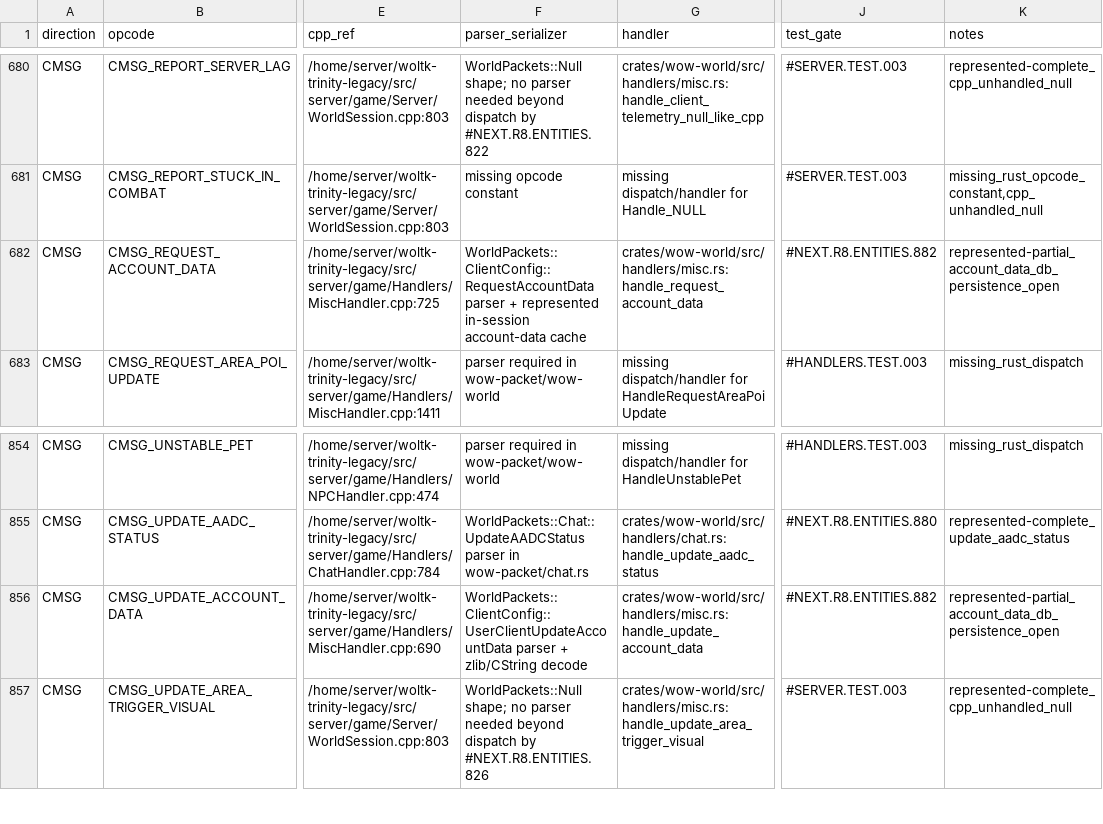
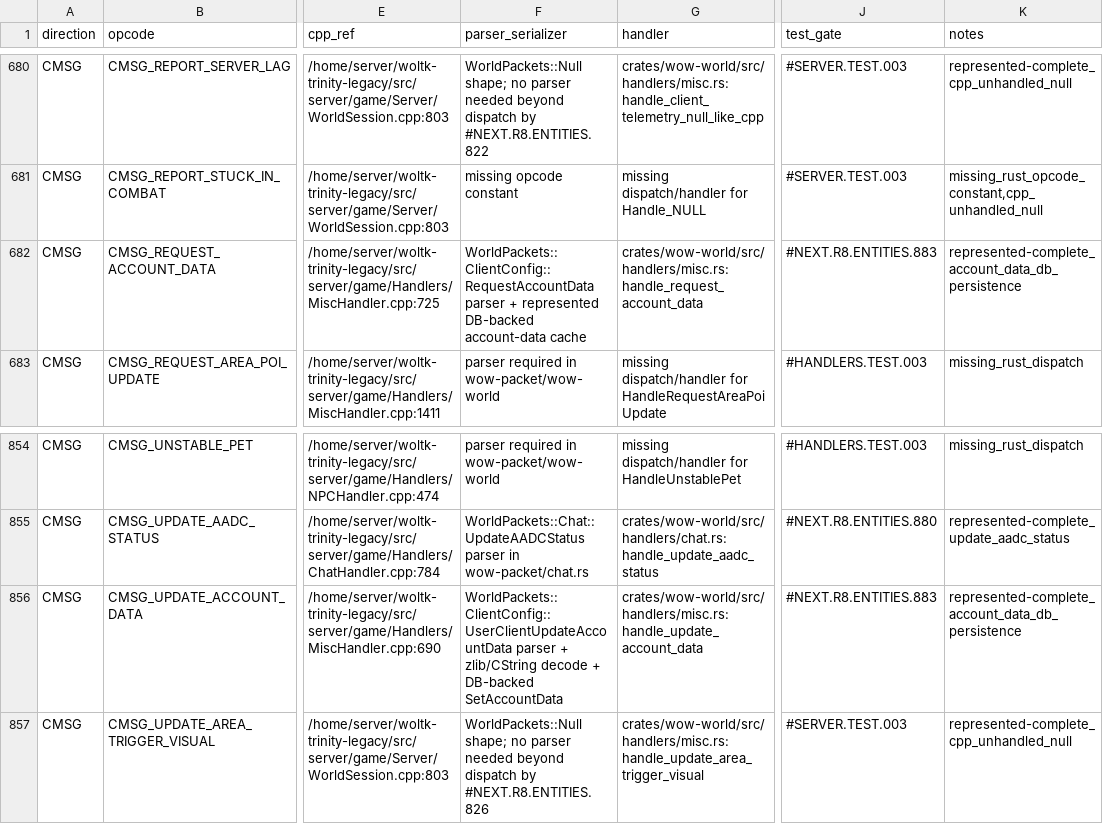
Before and after one commit to idairfguido/rustycore, a TSV file: docs/migration/inventory/r3-opcodes-registry.tsv, drawn as a sheet; only a part is shown, gaps mark what is left out; the diff names each change by its address in the sheet, - before the commit and + after, or states it on an @@ line.

```diff
--- a/docs/migration/inventory/r3-opcodes-registry.tsv
+++ b/docs/migration/inventory/r3-opcodes-registry.tsv
-F682 (parser_serializer): …+ represented in-session account-data cache
+F682 (parser_serializer): …+ represented DB-backed account-data cache
-J682 (test_gate): #NEXT.R8.ENTITIES.882
+J682 (test_gate): #NEXT.R8.ENTITIES.883
-K682 (notes): represented-partial_account_data_db_persistence_open
+K682 (notes): represented-complete_account_data_db_persistence
-F856 (parser_serializer): …zlib/CString decode
+F856 (parser_serializer): …zlib/CString decode + DB-backed SetAccountData
-J856 (test_gate): #NEXT.R8.ENTITIES.882
+J856 (test_gate): #NEXT.R8.ENTITIES.883
-K856 (notes): represented-partial_account_data_db_persistence_open
+K856 (notes): represented-complete_account_data_db_persistence
```
Also changed, not shown: docs/migration/inventory/cpp-client-handlers.tsv, 10 other files.
